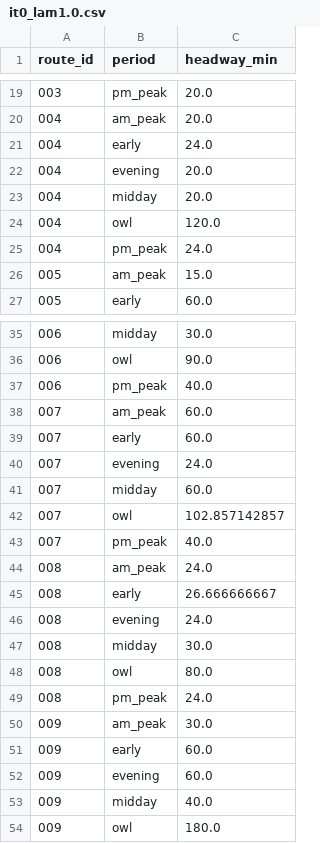
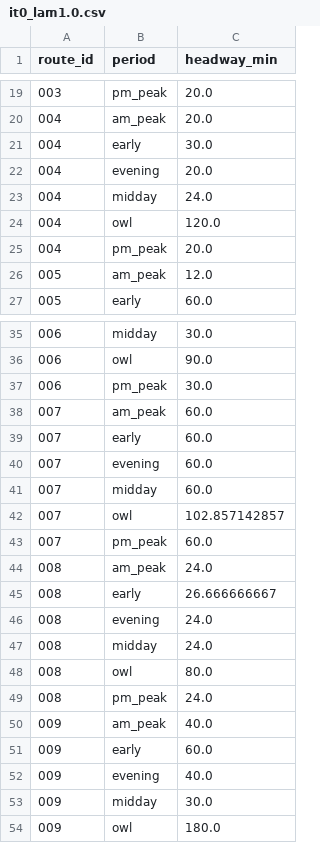
Before and after one commit to ian-gregory94/cota-route-optimization, a CSV file: outputs/fixpoint_plans/it0_lam1.0.csv, drawn as a sheet; only a part is shown, gaps mark what is left out; the diff covers the shown part only.

```diff
--- a/outputs/fixpoint_plans/it0_lam1.0.csv
+++ b/outputs/fixpoint_plans/it0_lam1.0.csv
@@ -20,8 +20,8 @@ route_id,period,headway_min
 004,am_peak,20.0
-004,early,24.0
+004,early,30.0
 004,evening,20.0
-004,midday,20.0
+004,midday,24.0
 004,owl,120.0
-004,pm_peak,24.0
-005,am_peak,15.0
+004,pm_peak,20.0
+005,am_peak,12.0
 005,early,60.0
@@ -36,9 +36,9 @@ route_id,period,headway_min
 006,owl,90.0
-006,pm_peak,40.0
+006,pm_peak,30.0
 007,am_peak,60.0
 007,early,60.0
-007,evening,24.0
+007,evening,60.0
 007,midday,60.0
 007,owl,102.857142857
-007,pm_peak,40.0
+007,pm_peak,60.0
 008,am_peak,24.0
@@ -46,9 +46,9 @@ route_id,period,headway_min
 008,evening,24.0
-008,midday,30.0
+008,midday,24.0
 008,owl,80.0
 008,pm_peak,24.0
-009,am_peak,30.0
+009,am_peak,40.0
 009,early,60.0
-009,evening,60.0
-009,midday,40.0
+009,evening,40.0
+009,midday,30.0
 009,owl,180.0
```
Also changed, not shown: 26 edited cells elsewhere in this file, 20 other files.
